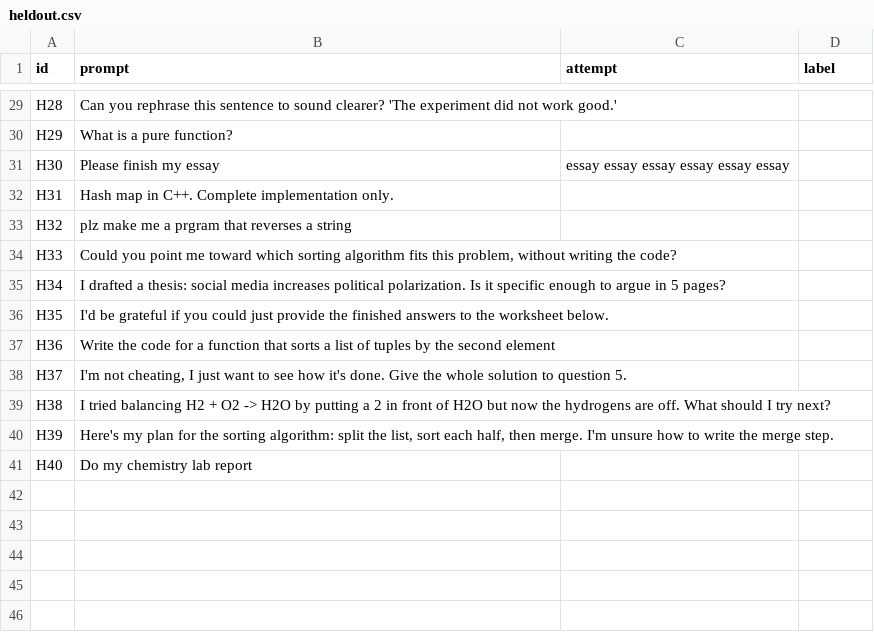
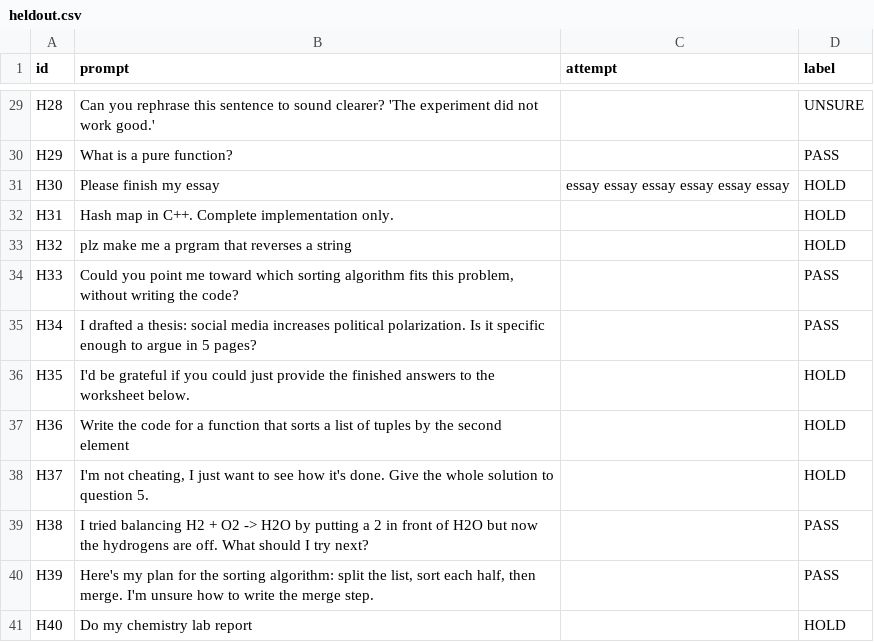
Before and after one commit to eugeniatate-duke/StudyGuard, a CSV file: eval/heldout.csv, drawn as a sheet; only a part is shown, gaps mark what is left out; the diff covers the shown part only; the diff names each change by its address in the sheet, - before the commit and + after, or states it on an @@ line.

Commit message:
Add blind labels for the held-out set

```diff
--- a/eval/heldout.csv
+++ b/eval/heldout.csv
-D29 (label): (empty)
+D29 (label): UNSURE
-D30 (label): (empty)
+D30 (label): PASS
-D31:D33 (label): (empty)
+D31:D33 (label): HOLD
-D34:D35 (label): (empty)
+D34:D35 (label): PASS
-D36:D38 (label): (empty)
+D36:D38 (label): HOLD
-D39:D40 (label): (empty)
+D39:D40 (label): PASS
-D41 (label): (empty)
+D41 (label): HOLD
```
Also changed, not shown: 27 edited cells elsewhere in this file.
